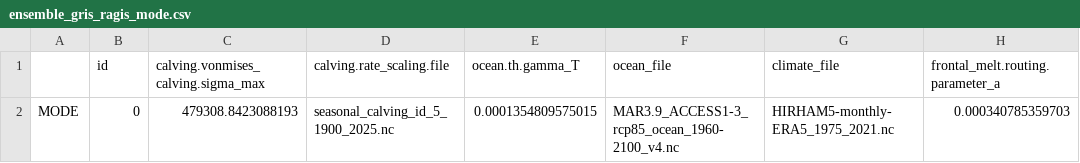
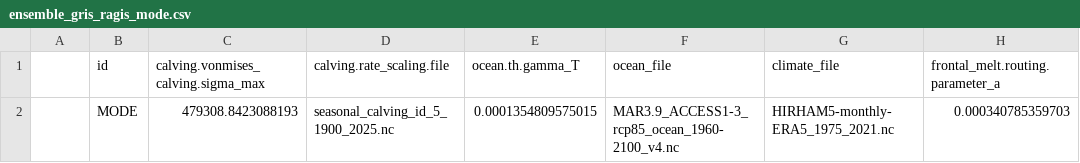
Before and after one commit to pism/pism-ragis, a CSV file: uq/ensemble_gris_ragis_mode.csv, drawn as a sheet; only a part is shown; the diff names each change by its address in the sheet, - before the commit and + after, or states it on an @@ line.

Commit message:
Renamed run

```diff
--- a/uq/ensemble_gris_ragis_mode.csv
+++ b/uq/ensemble_gris_ragis_mode.csv
-A2: MODE
+A2: (empty)
-B2 (id): 0
+B2 (id): MODE
```
